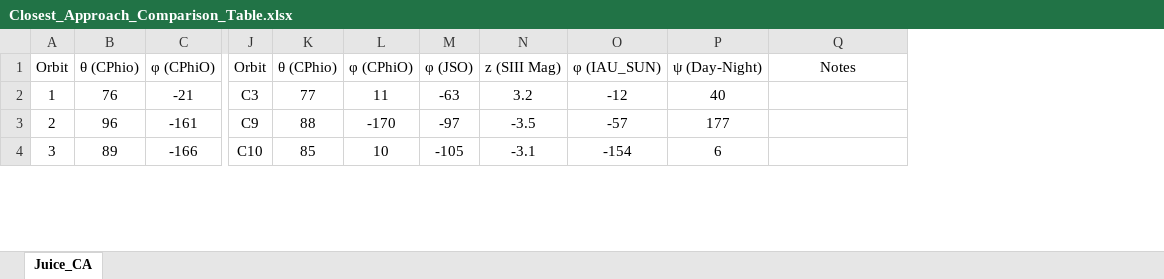
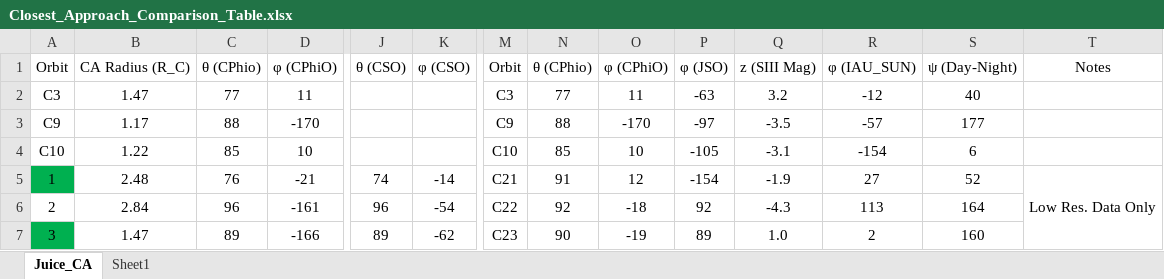
Before and after one commit to vera-br/Callisto, an Excel workbook: Closest_Approach_Comparison_Table.xlsx, sheet Juice_CA, drawn as a sheet; only a part is shown, gaps mark what is left out; values as stored, in another font and other column widths than the file's, no borders; conditional formats not drawn; addresses are those after the commit; rows hold the shown columns only; the diff covers the shown part only; the diff names each change by its address in the sheet, - before the commit and + after, or states it on an @@ line.

```diff
--- a/Closest_Approach_Comparison_Table.xlsx (sheet Juice_CA)
+++ b/Closest_Approach_Comparison_Table.xlsx (sheet Juice_CA)
+sheet tab: Sheet1
+column B, row 1: CA Radius (R_C); rows 5-7: 2.48 | 2.84 | 1.47
+column J, row 1: θ (CSO); rows 5-7: 74 | 96 | 89
+column K, row 1: φ (CSO); rows 5-7: -14 | -54 | -62
+row 2: C3 | 1.47 | 77 | 11 |  |  | C3 | 77 | 11 | -63 | 3.2 | -12 | 40
+row 3: C9 | 1.17 | 88 | -170 |  |  | C9 | 88 | -170 | -97 | -3.5 | -57 | 177
+row 4: C10 | 1.22 | 85 | 10 |  |  | C10 | 85 | 10 | -105 | -3.1 | -154 | 6
-A5 fill: none
+A5 fill: #00B050
-M5: C3
+M5: C21
-N5: 77
+N5: 91
-O5: 11
+O5: 12
-P5: -63
+P5: -154
-Q5: 3.2
+Q5: -1.9
-R5: -12
+R5: 27
-S5: 40
+S5: 52
-T5: (empty)
+T5: Low Res. Data Only
+T5:T7 merged
-M6: C9
+M6: C22
-N6: 88
+N6: 92
-O6: -170
+O6: -18
-P6: -97
+P6: 92
-Q6: -3.5
+Q6: -4.3
-R6: -57
+R6: 113
-S6: 177
+S6: 164
-A7 fill: none
+A7 fill: #00B050
-M7: C10
+M7: C23
-N7: 85
+N7: 90
-O7: 10
+O7: -19
-P7: -105
+P7: 89
-Q7: -3.1
+Q7: 1.0
-R7: -154
+R7: 2
-S7: 6
+S7: 160
```
Also changed, not shown: 23 added rows, 29 edited cells, cell formats and merged cells elsewhere in this sheet, 3 other files.
